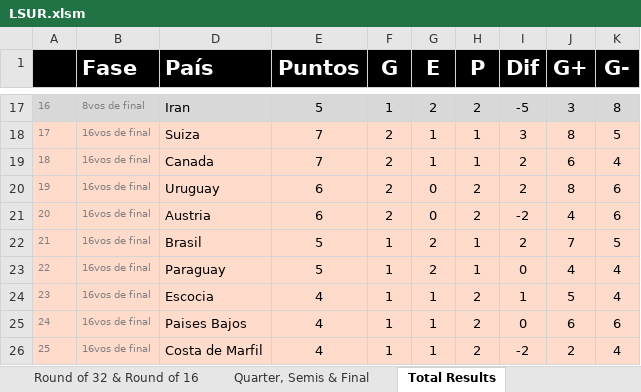
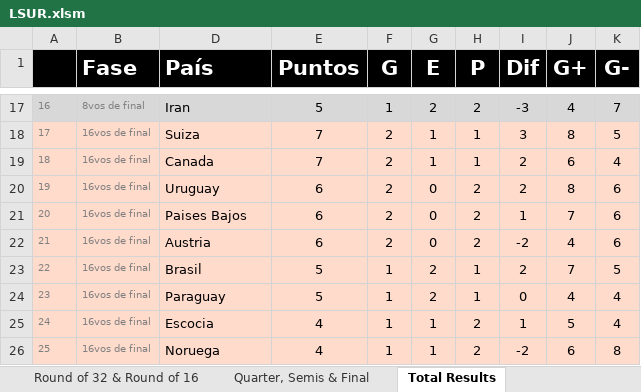
Before and after one commit to GUILLERMOLINEROA/Prode_mundial_2026, an Excel workbook: data/groups/oficina/participantes/LSUR.xlsm, sheet Total Results, drawn as a sheet; only a part is shown, gaps mark what is left out; values as stored, in another font and other column widths than the file's, no borders; conditional formats not drawn; the diff covers the shown part only; the diff names each change by its address in the sheet, - before the commit and + after, or states it on an @@ line.

```diff
--- a/data/groups/oficina/participantes/LSUR.xlsm (sheet Total Results)
+++ b/data/groups/oficina/participantes/LSUR.xlsm (sheet Total Results)
-I17 (Dif): -5
+I17 (Dif): -3
-J17 (G+): 3
+J17 (G+): 4
-K17 (G-): 8
+K17 (G-): 7
-D21 (País): Austria
+D21 (País): Paises Bajos
-I21 (Dif): -2
+I21 (Dif): 1
-J21 (G+): 4
+J21 (G+): 7
-D22 (País): Brasil
+D22 (País): Austria
-E22 (Puntos): 5
+E22 (Puntos): 6
-F22 (G): 1
+F22 (G): 2
-G22 (E): 2
+G22 (E): 0
-H22 (P): 1
+H22 (P): 2
-I22 (Dif): 2
+I22 (Dif): -2
-J22 (G+): 7
+J22 (G+): 4
-K22 (G-): 5
+K22 (G-): 6
-D23 (País): Paraguay
+D23 (País): Brasil
-I23 (Dif): 0
+I23 (Dif): 2
-J23 (G+): 4
+J23 (G+): 7
-K23 (G-): 4
+K23 (G-): 5
-D24 (País): Escocia
+D24 (País): Paraguay
-E24 (Puntos): 4
+E24 (Puntos): 5
-G24 (E): 1
+G24 (E): 2
-H24 (P): 2
+H24 (P): 1
-I24 (Dif): 1
+I24 (Dif): 0
-J24 (G+): 5
+J24 (G+): 4
-D25 (País): Paises Bajos
+D25 (País): Escocia
-I25 (Dif): 0
+I25 (Dif): 1
-J25 (G+): 6
+J25 (G+): 5
-K25 (G-): 6
+K25 (G-): 4
-D26 (País): Costa de Marfil
+D26 (País): Noruega
-J26 (G+): 2
+J26 (G+): 6
-K26 (G-): 4
+K26 (G-): 8
```
Also changed, not shown: 76 edited cells elsewhere in this sheet, sheet Quarter, Semis & Final, sheet Round of 32 & Round of 16, sheet Groups Stage, hidden cells, charts or pictures, 5 other files.
